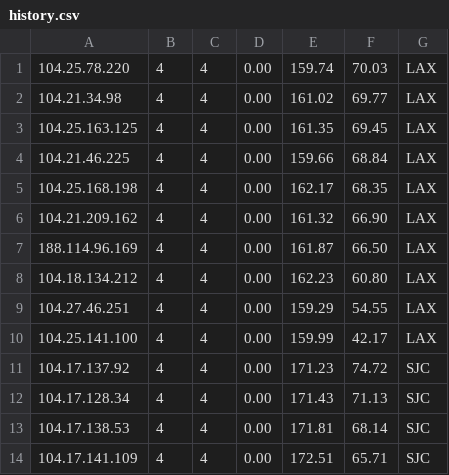
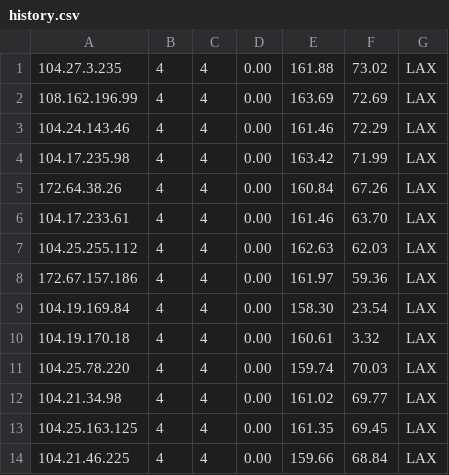
Before and after one commit to LankstonAnderson/WorkerVless2sub, a CSV file: history.csv, drawn as a sheet; only a part is shown; the shorter side is filled out with more unchanged rows; the diff names each change by its address in the sheet, - before the commit and + after, or states it on an @@ line.

```diff
--- a/history.csv
+++ b/history.csv
+row 1: 104.27.3.235 | 4 | 4 | 0.00 | 161.88 | 73.02 | LAX
+row 2: 108.162.196.99 | 4 | 4 | 0.00 | 163.69 | 72.69 | LAX
+row 3: 104.24.143.46 | 4 | 4 | 0.00 | 161.46 | 72.29 | LAX
+row 4: 104.17.235.98 | 4 | 4 | 0.00 | 163.42 | 71.99 | LAX
+row 5: 172.64.38.26 | 4 | 4 | 0.00 | 160.84 | 67.26 | LAX
+row 6: 104.17.233.61 | 4 | 4 | 0.00 | 161.46 | 63.70 | LAX
+row 7: 104.25.255.112 | 4 | 4 | 0.00 | 162.63 | 62.03 | LAX
+row 8: 172.67.157.186 | 4 | 4 | 0.00 | 161.97 | 59.36 | LAX
+row 9: 104.19.169.84 | 4 | 4 | 0.00 | 158.30 | 23.54 | LAX
+row 10: 104.19.170.18 | 4 | 4 | 0.00 | 160.61 | 3.32 | LAX
```
Also changed, not shown: result.csv, 1 other file.
